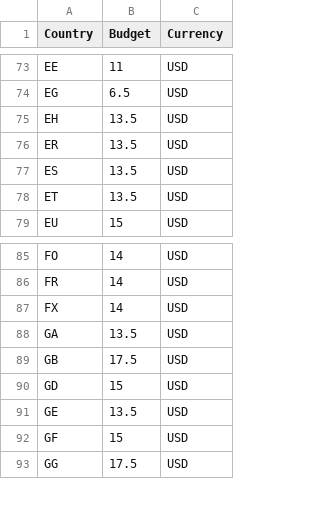
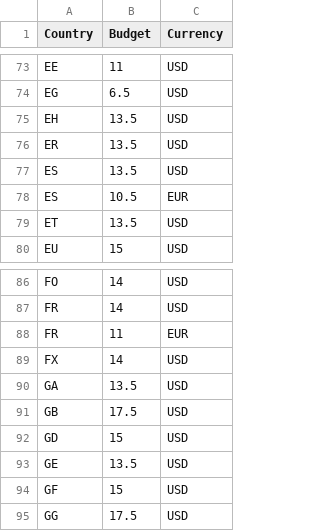
Before and after one commit to woocommerce/google-listings-and-ads, a CSV file: data/budget-recommendations.csv, drawn as a sheet; only a part is shown, gaps mark what is left out.

Commit message:
TWeak Budget Recommendation table

```diff
--- a/data/budget-recommendations.csv
+++ b/data/budget-recommendations.csv
@@ -77,2 +77,3 @@ ER,13.5,USD
 ES,13.5,USD
+ES,10.5,EUR
 ET,13.5,USD
@@ -86,2 +87,3 @@ FO,14,USD
 FR,14,USD
+FR,11,EUR
 FX,14,USD
```
Also changed, not shown: 2 other files.
